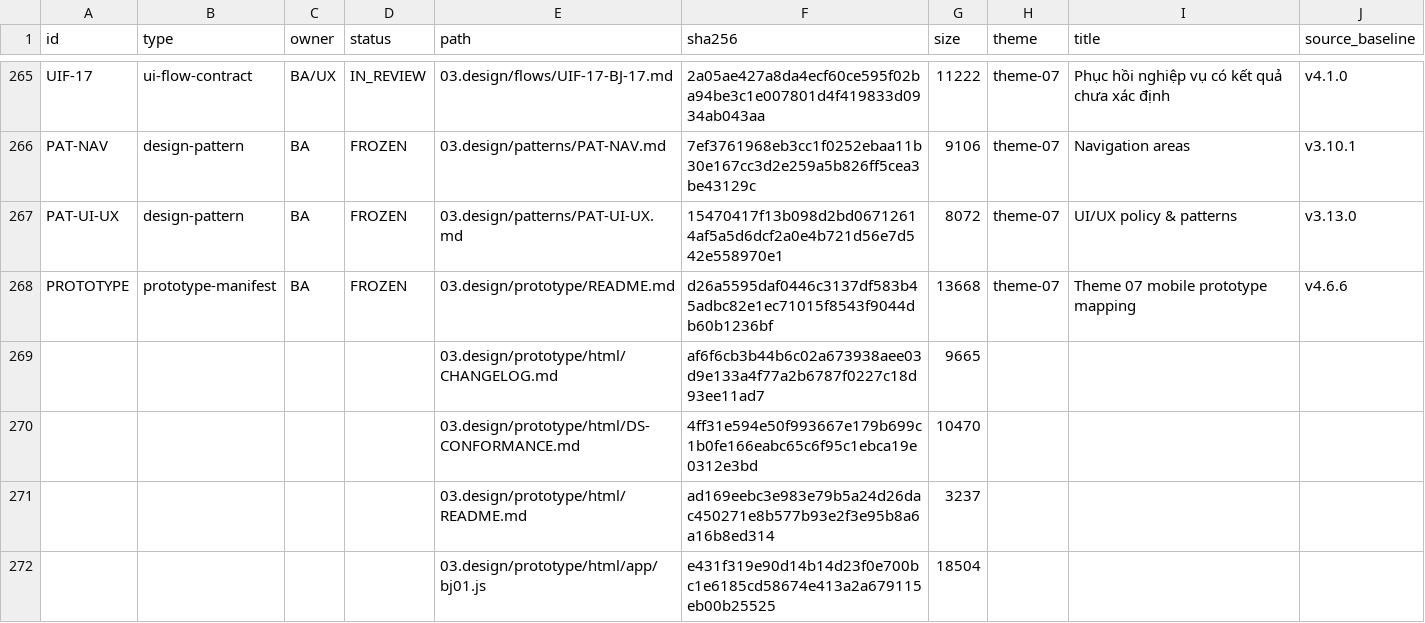
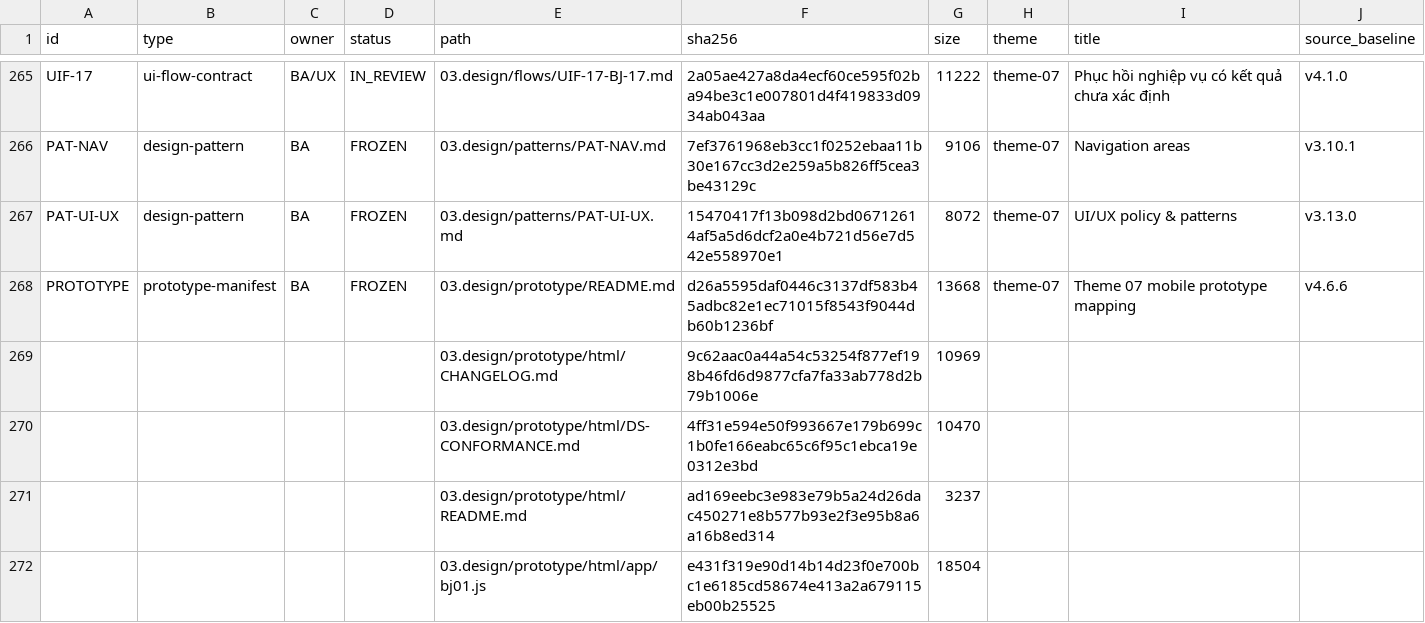
Before and after one commit to DsChien102/erp-sales-inventory, a CSV file: specs/themes/theme-07/09.generated/registries/artifact-registry.csv, drawn as a sheet; only a part is shown, gaps mark what is left out; the diff covers the shown part only.

```diff
--- a/specs/themes/theme-07/09.generated/registries/artifact-registry.csv
+++ b/specs/themes/theme-07/09.generated/registries/artifact-registry.csv
@@ -268,3 +268,3 @@ PAT-UI-UX,design-pattern,BA,FROZEN,03.design/patterns/PAT-UI-UX.md,15470417f13b0
 PROTOTYPE,prototype-manifest,BA,FROZEN,03.design/prototype/README.md,d26a5595daf0446c3137df583b45adbc82e1ec71015f8543f9044db60b1236bf,13668,theme-07,Theme 07 mobile prototype mapping,v4.6.6
-,,,,03.design/prototype/html/CHANGELOG.md,af6f6cb3b44b6c02a673938aee03d9e133a4f77a2b6787f0227c18d93ee11ad7,9665,,,
+,,,,03.design/prototype/html/CHANGELOG.md,9c62aac0a44a54c53254f877ef198b46fd6d9877cfa7fa33ab778d2b79b1006e,10969,,,
 ,,,,03.design/prototype/html/DS-CONFORMANCE.md,4ff31e594e50f993667e179b699c1b0fe166eabc65c6f95c1ebca19e0312e3bd,10470,,,
```
Also changed, not shown: 4 added rows and 4 removed rows elsewhere in this file, 10 other files.
